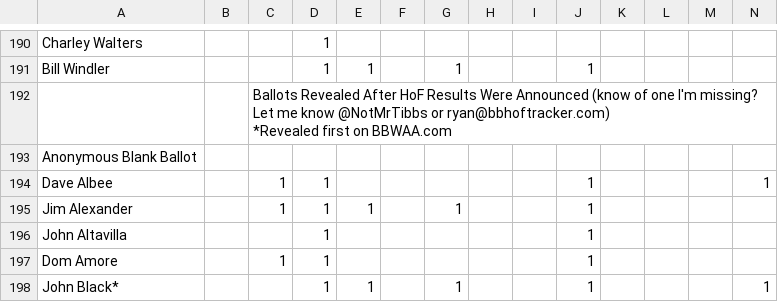
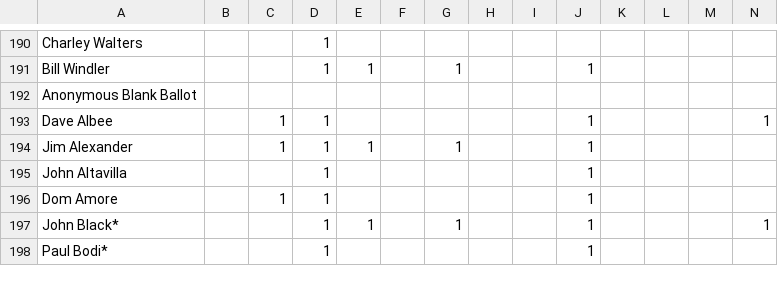
Before and after one commit to bdilday/hofTracker, a CSV file: data/csv/hofTracker_rt_trimmed_2014.csv, drawn as a sheet; only a part is shown, gaps mark what is left out; the shorter side is filled out with more unchanged rows; rows hold the shown columns only; ↵ is a line break in a cell; the diff names each change by its address in the sheet, - before the commit and + after, or states it on an @@ line.

Commit message:
data update

```diff
--- a/data/csv/hofTracker_rt_trimmed_2014.csv
+++ b/data/csv/hofTracker_rt_trimmed_2014.csv
-row 192:  |  | Ballots Revealed After HoF Results Were Announced (know of one I'm missing? Let me know @NotMrTibbs or ryan@bbhoftracker.com) ↵ *Revealed first on BBWAA.com
```
Also changed, not shown: 7 other files.
